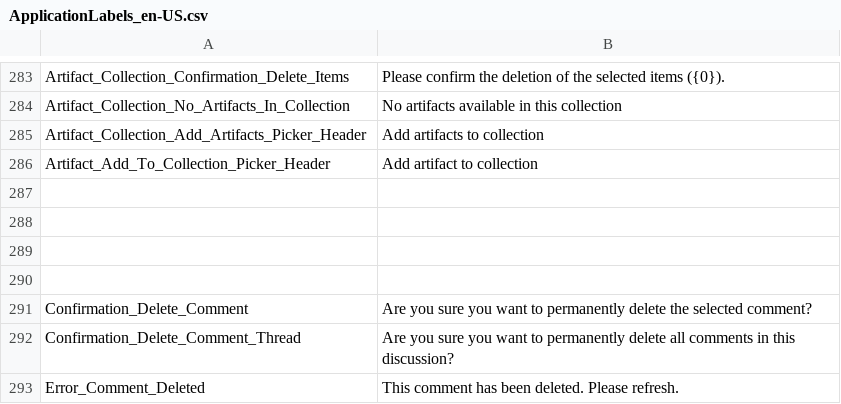
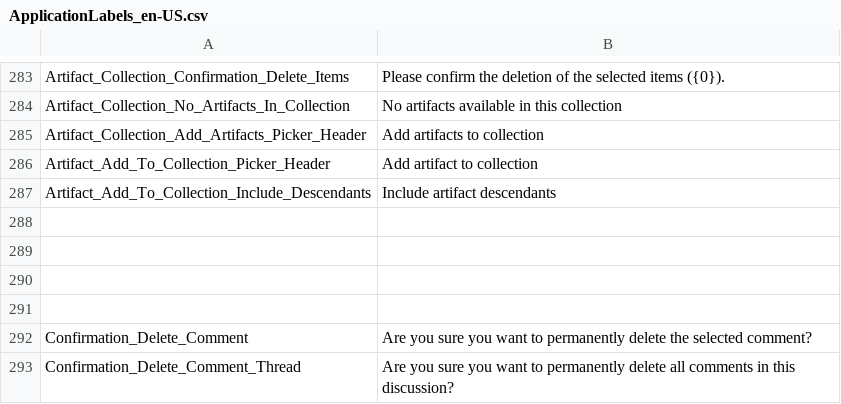
Before and after one commit to ogolikhin/blueprint, a CSV file: svc/db/AdminStorage/Data/ApplicationLabels_en-US.csv, drawn as a sheet; only a part is shown, gaps mark what is left out; the shorter side is filled out with more unchanged rows; the diff names each change by its address in the sheet, - before the commit and + after, or states it on an @@ line.

```diff
--- a/svc/db/AdminStorage/Data/ApplicationLabels_en-US.csv
+++ b/svc/db/AdminStorage/Data/ApplicationLabels_en-US.csv
+row 287: Artifact_Add_To_Collection_Include_Descendants | Include artifact descendants
```
Also changed, not shown: 9 other files.
